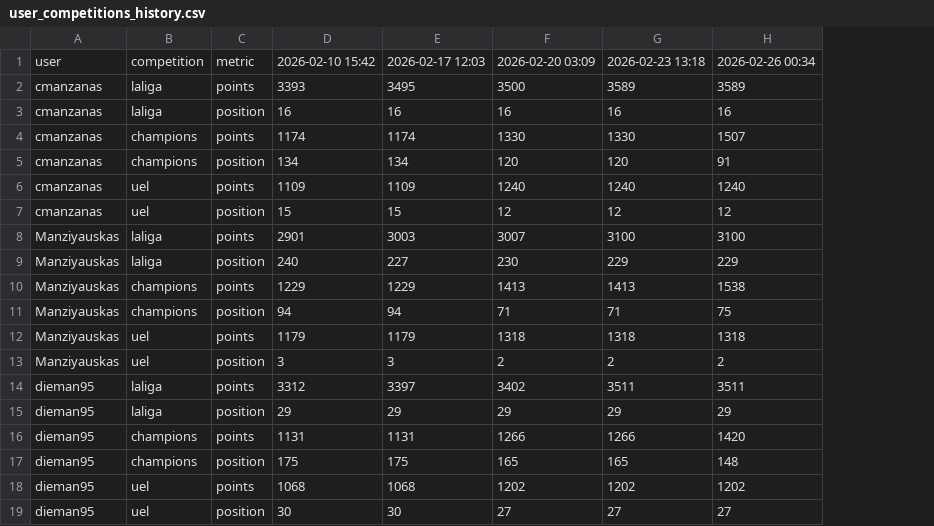
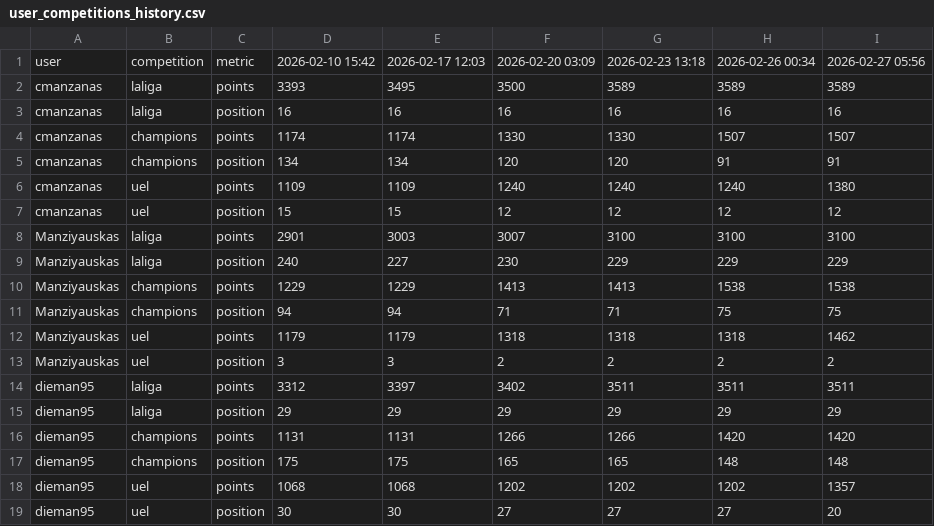
Before and after one commit to mldiego/ff, a CSV file: data/user_competitions_history.csv, drawn as a sheet; the diff names each change by its address in the sheet, - before the commit and + after, or states it on an @@ line.

```diff
--- a/data/user_competitions_history.csv
+++ b/data/user_competitions_history.csv
+column I, rows 1-19: 2026-02-27 05:56 | 3589 | 16 | 1507 | 91 | 1380 | 12 | 3100 | 229 | 1538 | 75 | 1462 | 2 | 3511 | 29 | 1420 | 148 | 1357 | 20
```
Also changed, not shown: data/cmanzanas_uel.csv, data/dieman95_uel.csv, 2 other files.
